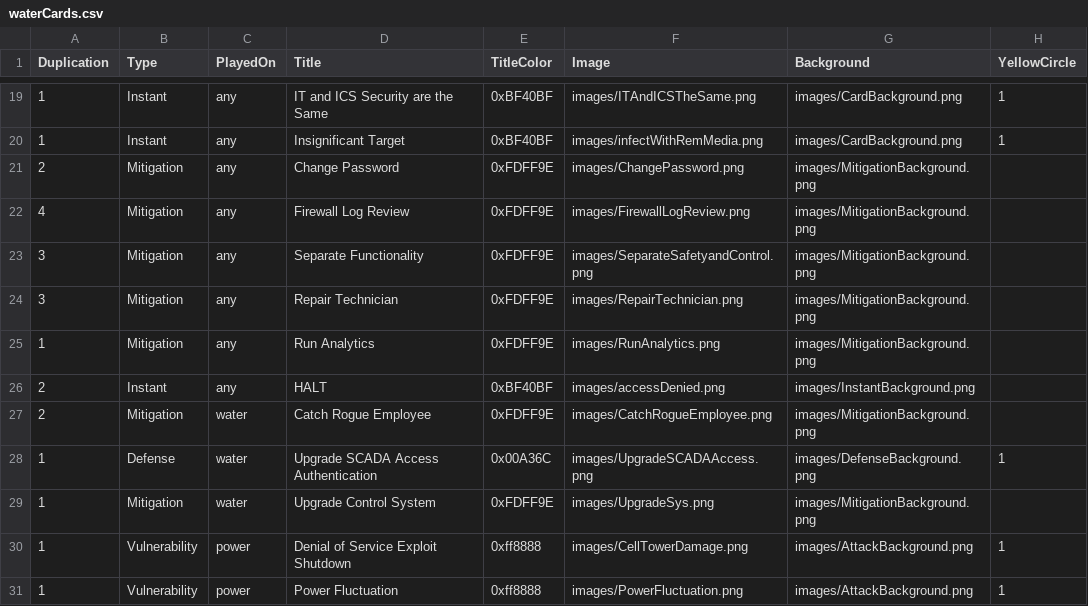
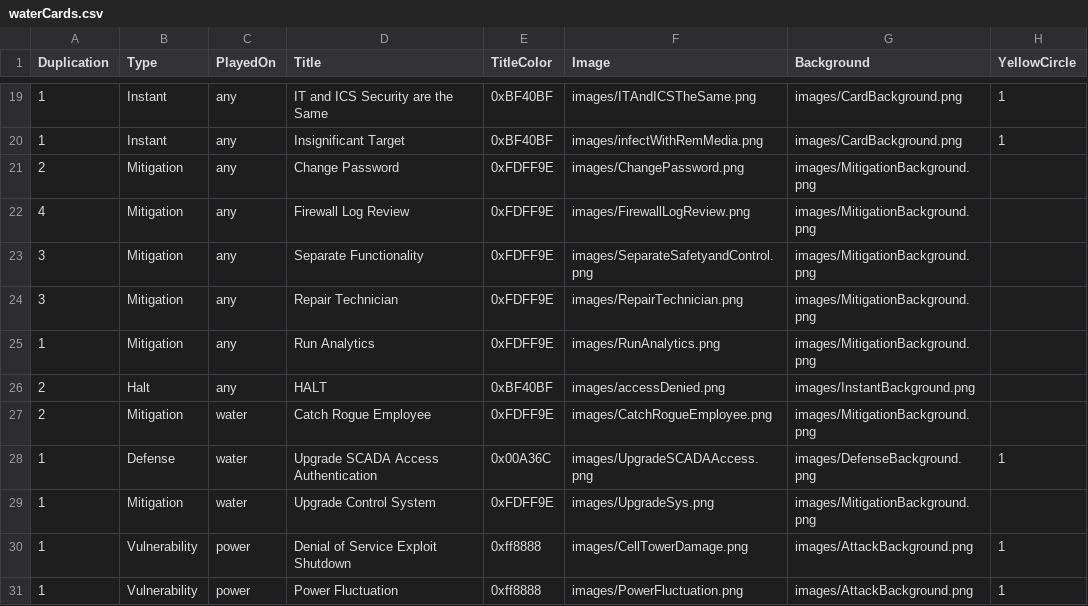
Before and after one commit to profjdbayliss/accessDenied, a CSV file: ResilienceGame/Assets/StreamingAssets/waterCards.csv, drawn as a sheet; only a part is shown, gaps mark what is left out; the diff names each change by its address in the sheet, - before the commit and + after, or states it on an @@ line.

```diff
--- a/ResilienceGame/Assets/StreamingAssets/waterCards.csv
+++ b/ResilienceGame/Assets/StreamingAssets/waterCards.csv
-B26 (Type): Instant
+B26 (Type): Halt
```
Also changed, not shown: ResilienceGame/Assets/StreamingAssets/powerCards.csv, 7 other files.
